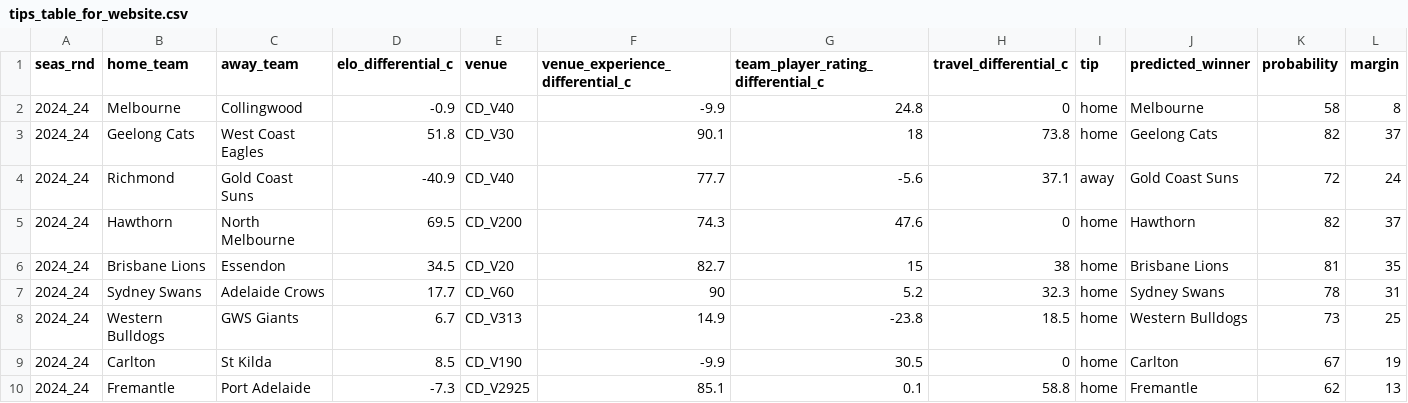
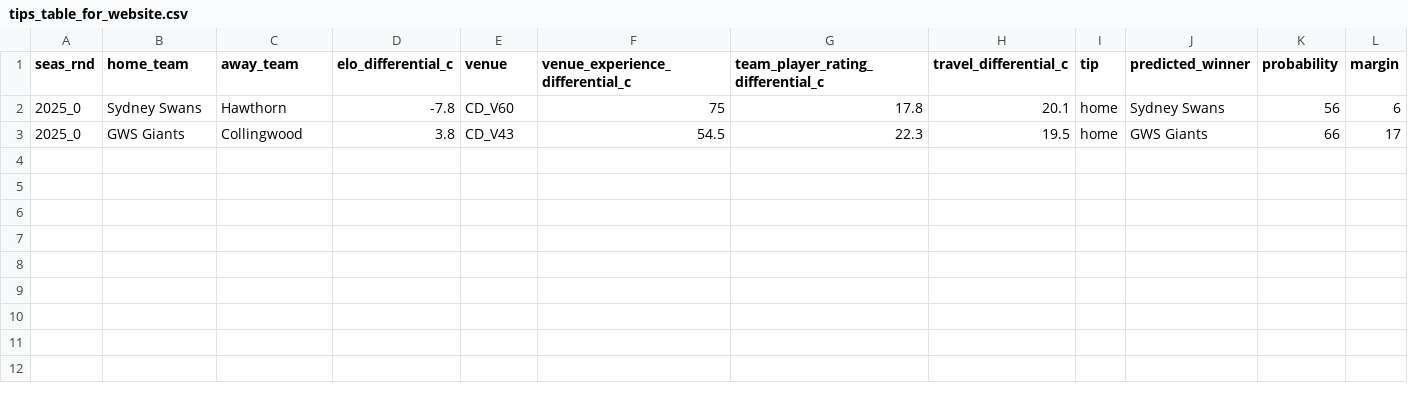
Before and after one commit to mattnurse/FootyForestDashboard, a CSV file: tips_table_for_website.csv, drawn as a sheet.

```diff
--- a/tips_table_for_website.csv
+++ b/tips_table_for_website.csv
@@ -1,10 +1,3 @@
 "seas_rnd","home_team","away_team","elo_differential_c","venue","venue_experience_differential_c","team_player_rating_differential_c","travel_differential_c","tip","predicted_winner","probability","margin"
-"2024_24","Melbourne","Collingwood",-0.9,"CD_V40",-9.9,24.8,0,"home","Melbourne",58,8
-"2024_24","Geelong Cats","West Coast Eagles",51.8,"CD_V30",90.1,18,73.8,"home","Geelong Cats",82,37
-"2024_24","Richmond","Gold Coast Suns",-40.9,"CD_V40",77.7,-5.6,37.1,"away","Gold Coast Suns",72,24
-"2024_24","Hawthorn","North Melbourne",69.5,"CD_V200",74.3,47.6,0,"home","Hawthorn",82,37
-"2024_24","Brisbane Lions","Essendon",34.5,"CD_V20",82.7,15,38,"home","Brisbane Lions",81,35
-"2024_24","Sydney Swans","Adelaide Crows",17.7,"CD_V60",90,5.2,32.3,"home","Sydney Swans",78,31
-"2024_24","Western Bulldogs","GWS Giants",6.7,"CD_V313",14.9,-23.8,18.5,"home","Western Bulldogs",73,25
-"2024_24","Carlton","St Kilda",8.5,"CD_V190",-9.9,30.5,0,"home","Carlton",67,19
-"2024_24","Fremantle","Port Adelaide",-7.3,"CD_V2925",85.1,0.1,58.8,"home","Fremantle",62,13
+"2025_0","Sydney Swans","Hawthorn",-7.8,"CD_V60",75,17.8,20.1,"home","Sydney Swans",56,6
+"2025_0","GWS Giants","Collingwood",3.8,"CD_V43",54.5,22.3,19.5,"home","GWS Giants",66,17
```
Also changed, not shown: 41 other files.
